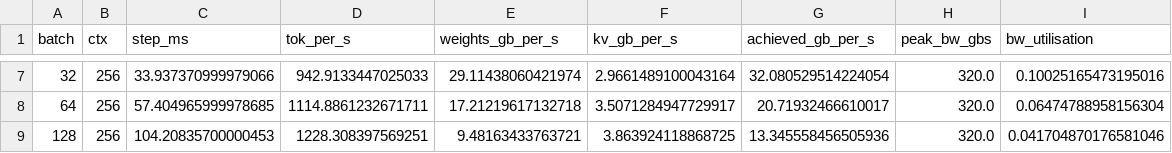
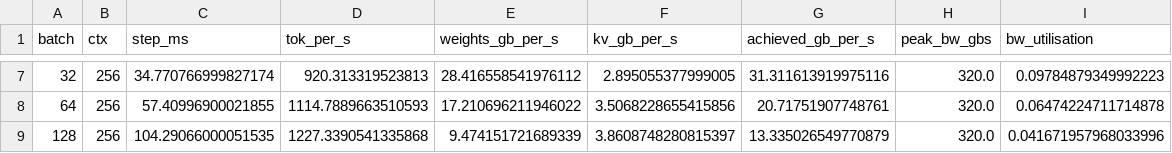
Before and after one commit to Shivanim042003/llm-inference, a CSV file: results/processed/microbench_decode.csv, drawn as a sheet; only a part is shown, gaps mark what is left out; the diff covers the shown part only.

```diff
--- a/results/processed/microbench_decode.csv
+++ b/results/processed/microbench_decode.csv
@@ -7,3 +7,3 @@ batch,ctx,step_ms,tok_per_s,weights_gb_per_s,kv_gb_per_s,achieved_gb_per_s,peak_
-32,256,33.937370999979066,942.9133447025033,29.11438060421974,2.9661489100043164,32.080529514224054,320.0,0.10025165473195016
-64,256,57.404965999978685,1114.8861232671711,17.21219617132718,3.5071284947729917,20.71932466610017,320.0,0.06474788958156304
-128,256,104.20835700000453,1228.308397569251,9.48163433763721,3.863924118868725,13.345558456505936,320.0,0.041704870176581046
+32,256,34.770766999827174,920.313319523813,28.416558541976112,2.895055377999005,31.311613919975116,320.0,0.09784879349992223
+64,256,57.40996900021855,1114.7889663510593,17.210696211946022,3.5068228655415856,20.71751907748761,320.0,0.06474224711714878
+128,256,104.29066000051535,1227.3390541335868,9.474151721689339,3.8608748280815397,13.335026549770879,320.0,0.041671957968033996
```
Also changed, not shown: 30 edited cells elsewhere in this file, results/processed/microbench_prefill.csv, 6 other files.
